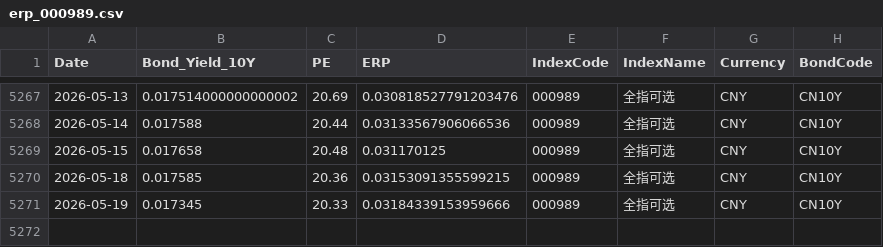
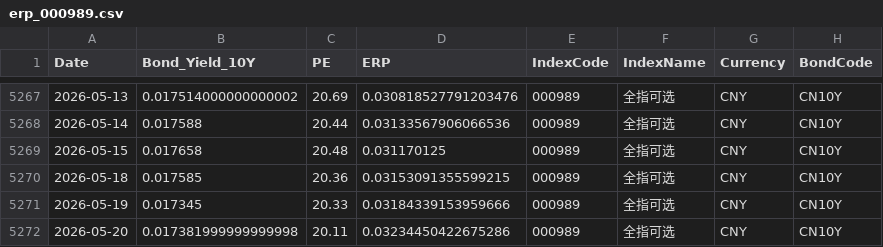
Before and after one commit to ChiaraVan1/equity-risk-premium-monitor, a CSV file: data/erp_000989.csv, drawn as a sheet; only a part is shown, gaps mark what is left out.

```diff
--- a/data/erp_000989.csv
+++ b/data/erp_000989.csv
@@ -5271 +5271,2 @@
 2026-05-19,0.017345,20.33,0.03184339153959666,000989,全指可选,CNY,CN10Y
+2026-05-20,0.017381999999999998,20.11,0.03234450422675286,000989,全指可选,CNY,CN10Y
```
Also changed, not shown: data/erp_399967.csv, data/erp_399989.csv, 9 other files.
